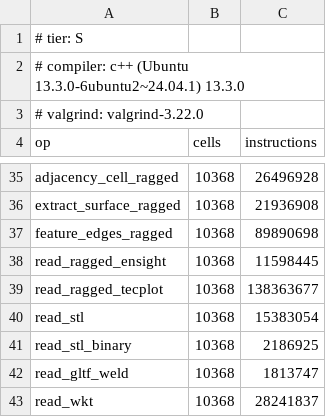
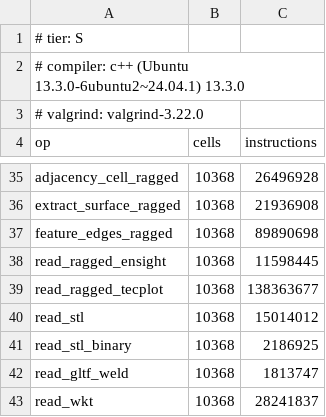
Before and after one commit to loumalouomega/meshioplusplus, a CSV file: benchmark/instructions_S.csv, drawn as a sheet; only a part is shown, gaps mark what is left out.

```diff
--- a/benchmark/instructions_S.csv
+++ b/benchmark/instructions_S.csv
@@ -39,3 +39,3 @@ read_ragged_ensight,10368,11598445
 read_ragged_tecplot,10368,138363677
-read_stl,10368,15383054
+read_stl,10368,15014012
 read_stl_binary,10368,2186925
```
Also changed, not shown: 33 other files.
